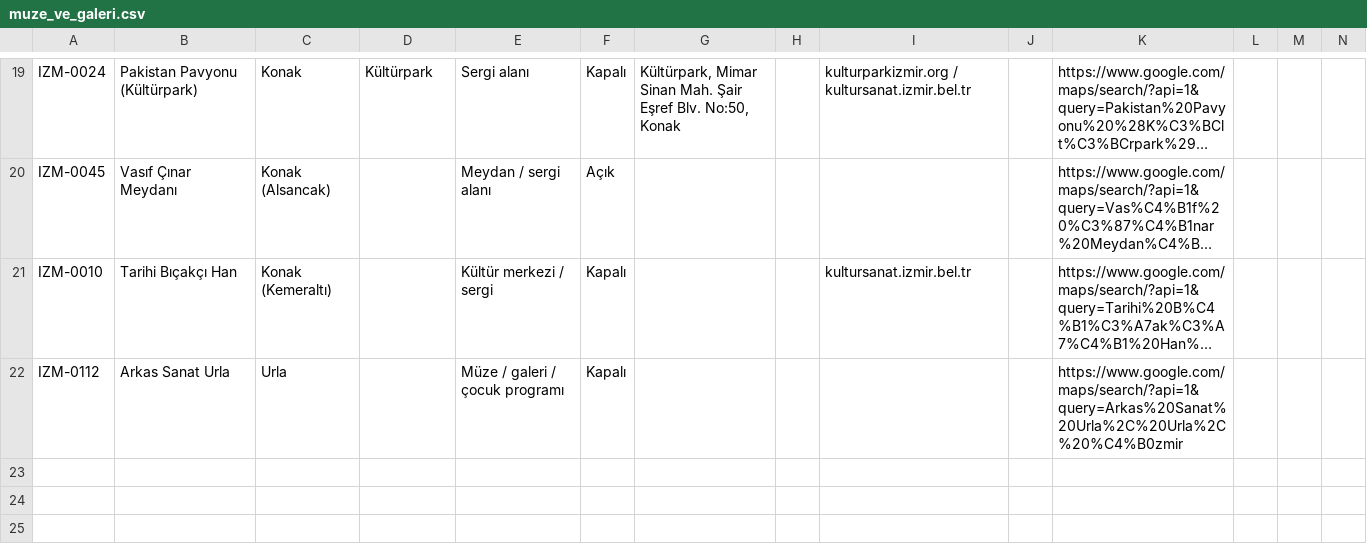
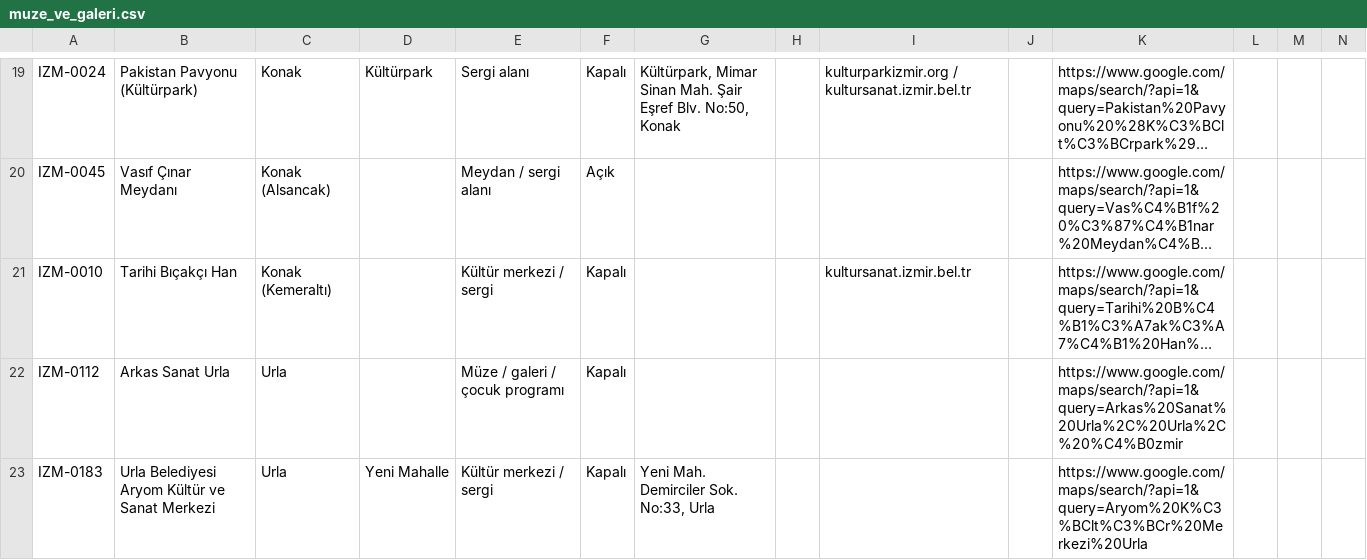
Before and after one commit to kemalozen71-urla/cumbus-veri, a CSV file: sektorler/muze_ve_galeri.csv, drawn as a sheet; only a part is shown, gaps mark what is left out; long unchanged cells end in …; the diff names each change by its address in the sheet, - before the commit and + after, or states it on an @@ line.

```diff
--- a/sektorler/muze_ve_galeri.csv
+++ b/sektorler/muze_ve_galeri.csv
+row 23: IZM-0183 | Urla Belediyesi Aryom Kültür ve Sanat Merkezi | Urla | Yeni Mahalle | Kültür merkezi / sergi | Kapalı | Yeni Mah. Demirciler Sok. No:33, Urla |  |  |  | https://www.google.com/maps/search/?api=1&query=Aryom%20K%C3%BClt%C3%BCr%20Merkezi%20Urla
```
Also changed, not shown: sektorler/kultur_merkezleri.csv, sektorler/sinemalar.csv, 5 other files.
